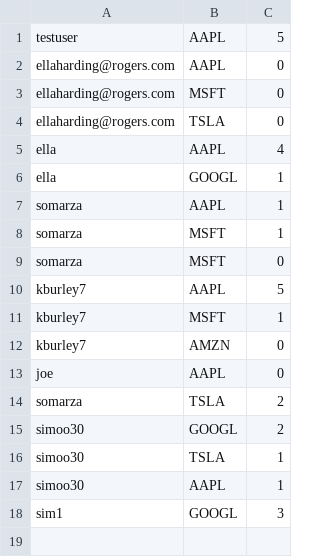
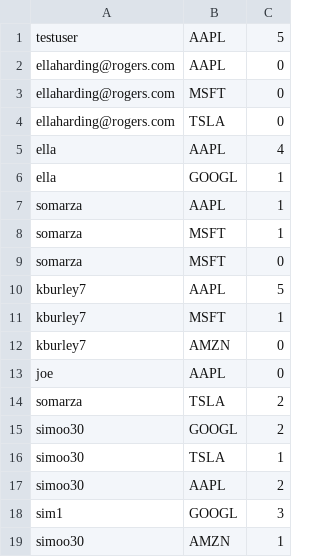
Before and after one commit to rishabroyc/3313_GroupTeal_StockProject, a CSV file: backend/db/holdings.csv, drawn as a sheet.

```diff
--- a/backend/db/holdings.csv
+++ b/backend/db/holdings.csv
@@ -16,3 +16,4 @@ simoo30,GOOGL,2
 simoo30,TSLA,1
-simoo30,AAPL,1
+simoo30,AAPL,2
 sim1,GOOGL,3
+simoo30,AMZN,1
```
Also changed, not shown: backend/db/transactions.csv, backend/db/users.csv.
